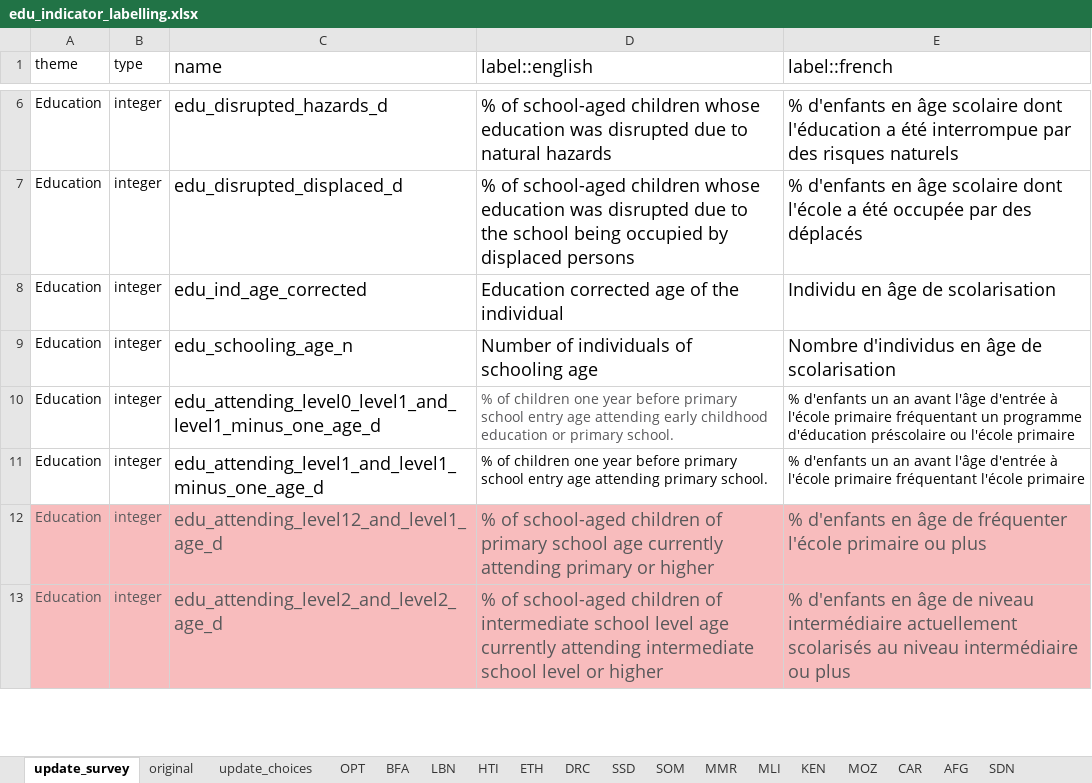
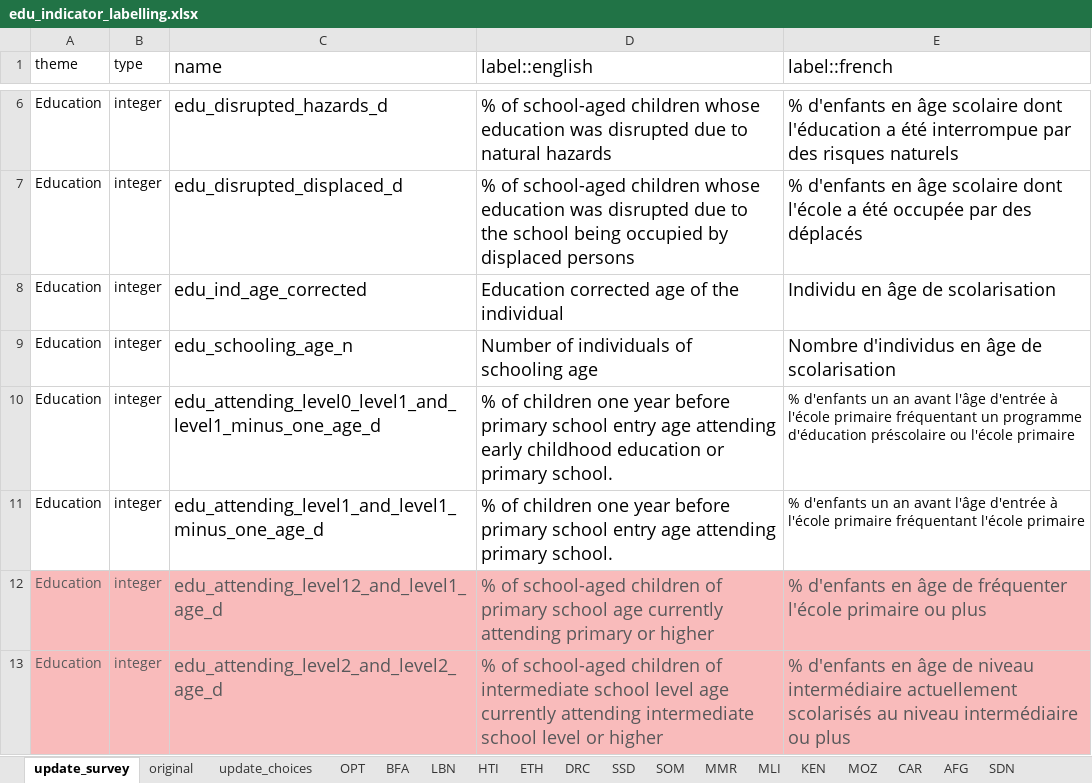
Before and after one commit to martivit/EduAnalysisTool, an Excel workbook: input_tool/edu_indicator_labelling.xlsx, sheet update_survey, drawn as a sheet; only a part is shown, gaps mark what is left out; values as stored, in another font and other column widths than the file's, no borders; the diff covers the shown part only; the diff names each change by its address in the sheet, - before the commit and + after, or states it on an @@ line.

```diff
--- a/input_tool/edu_indicator_labelling.xlsx (sheet update_survey)
+++ b/input_tool/edu_indicator_labelling.xlsx (sheet update_survey)
@@ D10:D11 text size: larger @@
-D10 text colour: #58585A
+D10 text colour: black
```
Also changed, not shown: 10 edited cells and cell formats elsewhere in this sheet, sheet AFG, input_tool/03_loa/edu_analysistools_loa_starting_kit.xlsx, 6 other files.
